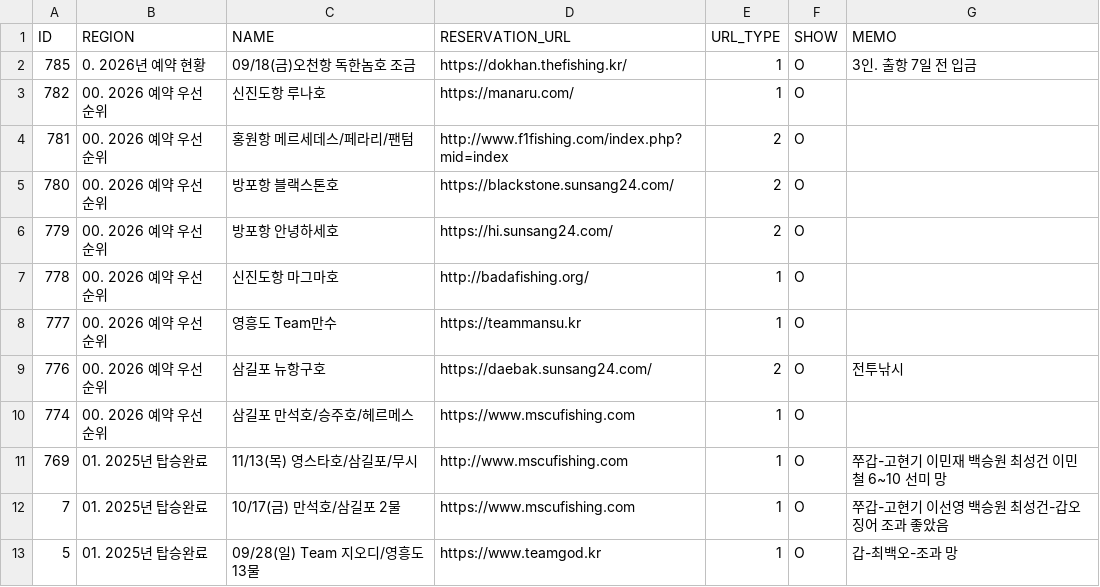
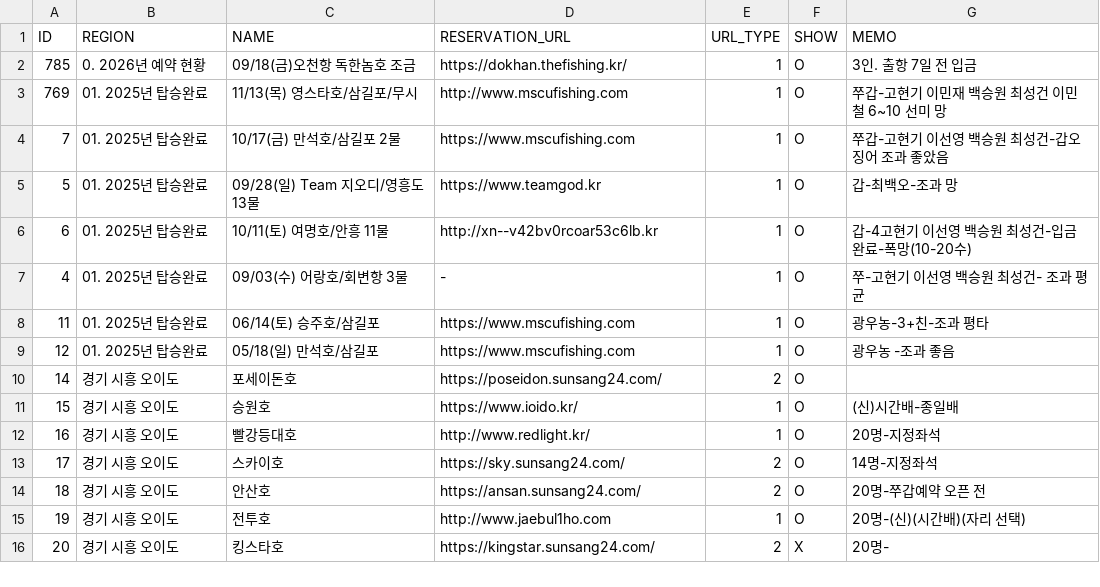
Before and after one commit to seong-geon-choi/ship, a CSV file: shiplist.csv, drawn as a sheet; only a part is shown; the shorter side is filled out with more unchanged rows; the diff names each change by its address in the sheet, - before the commit and + after, or states it on an @@ line.

Commit message:
배 목록 업데이트

```diff
--- a/shiplist.csv
+++ b/shiplist.csv
-row 3: 782 | 00. 2026 예약 우선 순위 | 신진도항 루나호 | https://manaru.com/ | 1 | O
-row 4: 781 | 00. 2026 예약 우선 순위 | 홍원항 메르세데스/페라리/팬텀 | http://www.f1fishing.com/index.php?mid=index | 2 | O
-row 5: 780 | 00. 2026 예약 우선 순위 | 방포항 블랙스톤호 | https://blackstone.sunsang24.com/ | 2 | O
-row 6: 779 | 00. 2026 예약 우선 순위 | 방포항 안녕하세호 | https://hi.sunsang24.com/ | 2 | O
-row 7: 778 | 00. 2026 예약 우선 순위 | 신진도항 마그마호 | http://badafishing.org/ | 1 | O
-row 8: 777 | 00. 2026 예약 우선 순위 | 영흥도 Team만수 | https://teammansu.kr | 1 | O
-row 9: 776 | 00. 2026 예약 우선 순위 | 삼길포 뉴항구호 | https://daebak.sunsang24.com/ | 2 | O | 전투낚시
-row 10: 774 | 00. 2026 예약 우선 순위 | 삼길포 만석호/승주호/헤르메스 | https://www.mscufishing.com | 1 | O
```
